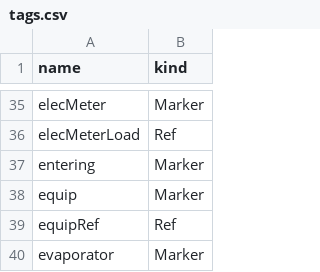
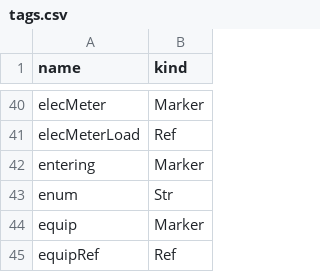
Before and after one commit to ci-richard-mcelhinney/nhaystack, a CSV file: src/nhaystack/res/tags.csv, drawn as a sheet; only a part is shown, gaps mark what is left out; the shorter side is filled out with more unchanged rows; the diff covers the shown part only.

```diff
--- a/src/nhaystack/res/tags.csv
+++ b/src/nhaystack/res/tags.csv
@@ -37,2 +42,3 @@ elecMeterLoad,Ref
 entering,Marker
+enum,Str
 equip,Marker
```
Also changed, not shown: 16 added rows and 2 removed rows elsewhere in this file, 3 other files.
